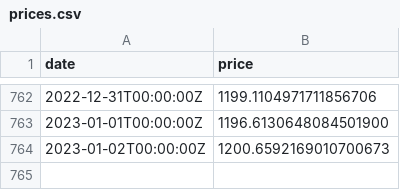
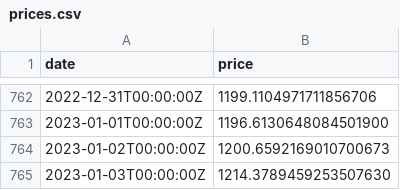
Before and after one commit to xh3b4sd/eth-prices, a CSV file: prices.csv, drawn as a sheet; only a part is shown, gaps mark what is left out; the diff names each change by its address in the sheet, - before the commit and + after, or states it on an @@ line.

Commit message:
update prices.csv

```diff
--- a/prices.csv
+++ b/prices.csv
+row 765: 2023-01-03T00:00:00Z | 1214.3789459253507630
```
